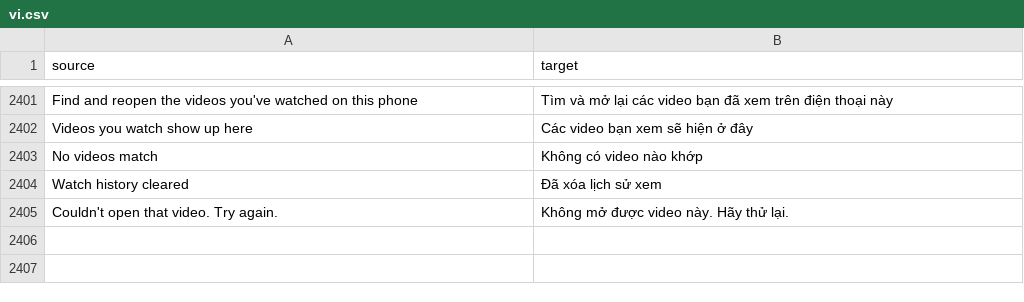
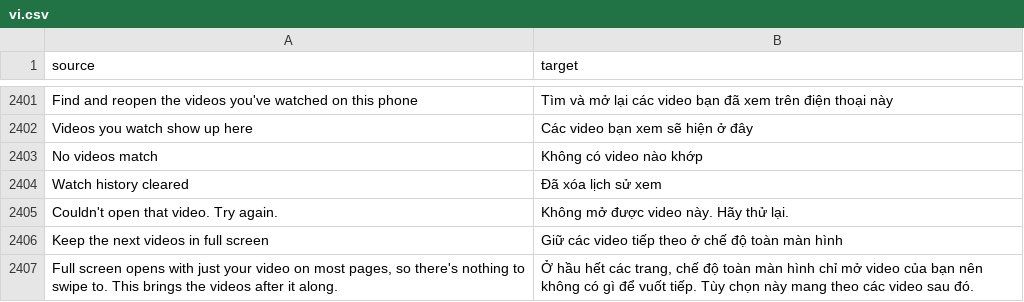
Before and after one commit to SysAdminDoc/HushFeed, a CSV file: extensions/tiktok/src/main/l10n/vi.csv, drawn as a sheet; only a part is shown, gaps mark what is left out.

Commit message:
feat(playback): keep the next videos in full screen
TikTok's Full screen button opens the viewer with a static list holding only
the video on screen. For You and a profile's post list fetch their own, but any
other page shows that one video, so there's nothing to swipe to and the viewer
can't move on at its end. A new switch adds the videos after this one from the
pager on screen, through TikTok's own test of what the viewer can play.

Refs #286

```diff
--- a/extensions/tiktok/src/main/l10n/vi.csv
+++ b/extensions/tiktok/src/main/l10n/vi.csv
@@ -2405 +2405,3 @@ Watch history cleared,Đã xóa lịch sử xem
 Couldn't open that video. Try again.,Không mở được video này. Hãy thử lại.
+Keep the next videos in full screen,Giữ các video tiếp theo ở chế độ toàn màn hình
+"Full screen opens with just your video on most pages, so there's nothing to swipe to. This brings the videos after it along.","Ở hầu hết các trang, chế độ toàn màn hình chỉ mở video của bạn nên không có gì để vuốt tiếp. Tùy chọn này mang theo các video sau đó."
```
Also changed, not shown: extensions/tiktok/src/main/l10n/az.tsv, extensions/tiktok/src/main/l10n/es.tsv, 32 other files.
